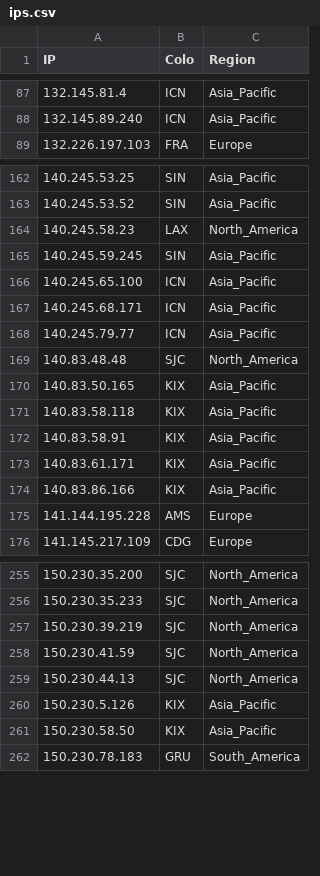
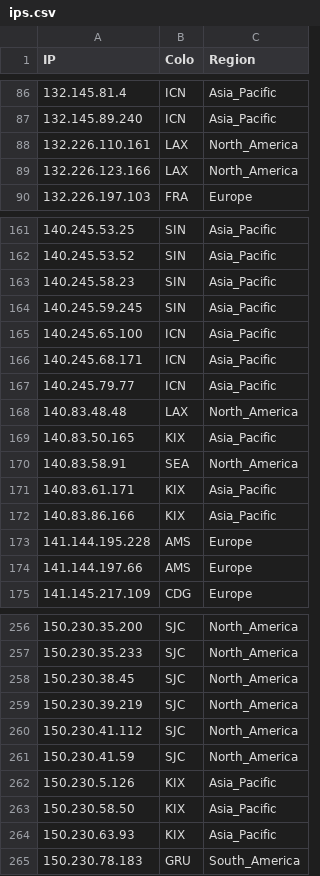
Before and after one commit to FarelRA/proxyip-tracker, a CSV file: result/ips.csv, drawn as a sheet; only a part is shown, gaps mark what is left out; the diff covers the shown part only.

```diff
--- a/result/ips.csv
+++ b/result/ips.csv
@@ -88,2 +87,4 @@ IP,Colo,Region
 132.145.89.240,ICN,Asia_Pacific
+132.226.110.161,LAX,North_America
+132.226.123.166,LAX,North_America
 132.226.197.103,FRA,Europe
@@ -163,3 +162,3 @@ IP,Colo,Region
 140.245.53.52,SIN,Asia_Pacific
-140.245.58.23,LAX,North_America
+140.245.58.23,SIN,Asia_Pacific
 140.245.59.245,SIN,Asia_Pacific
@@ -168,6 +167,5 @@ IP,Colo,Region
 140.245.79.77,ICN,Asia_Pacific
-140.83.48.48,SJC,North_America
+140.83.48.48,LAX,North_America
 140.83.50.165,KIX,Asia_Pacific
-140.83.58.118,KIX,Asia_Pacific
-140.83.58.91,KIX,Asia_Pacific
+140.83.58.91,SEA,North_America
 140.83.61.171,KIX,Asia_Pacific
@@ -175,2 +173,3 @@ IP,Colo,Region
 141.144.195.228,AMS,Europe
+141.144.197.66,AMS,Europe
 141.145.217.109,CDG,Europe
@@ -256,7 +257,9 @@ IP,Colo,Region
 150.230.35.233,SJC,North_America
+150.230.38.45,SJC,North_America
 150.230.39.219,SJC,North_America
+150.230.41.112,SJC,North_America
 150.230.41.59,SJC,North_America
-150.230.44.13,SJC,North_America
 150.230.5.126,KIX,Asia_Pacific
 150.230.58.50,KIX,Asia_Pacific
+150.230.63.93,KIX,Asia_Pacific
 150.230.78.183,GRU,South_America
```
Also changed, not shown: 17 added rows, 20 removed rows and 8 edited cells elsewhere in this file, result/domains-ips.csv, result/tested-ips.csv.
